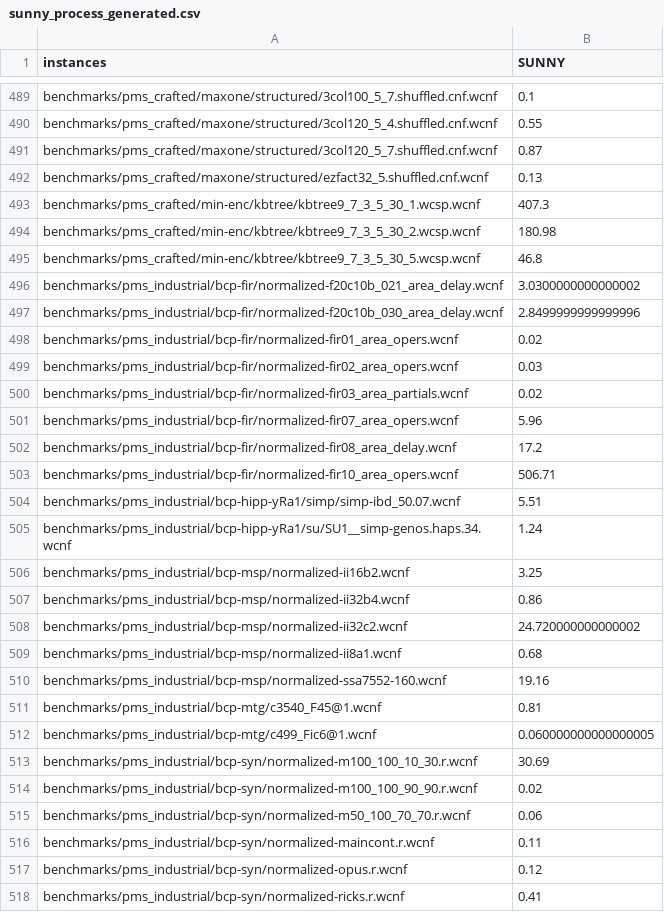
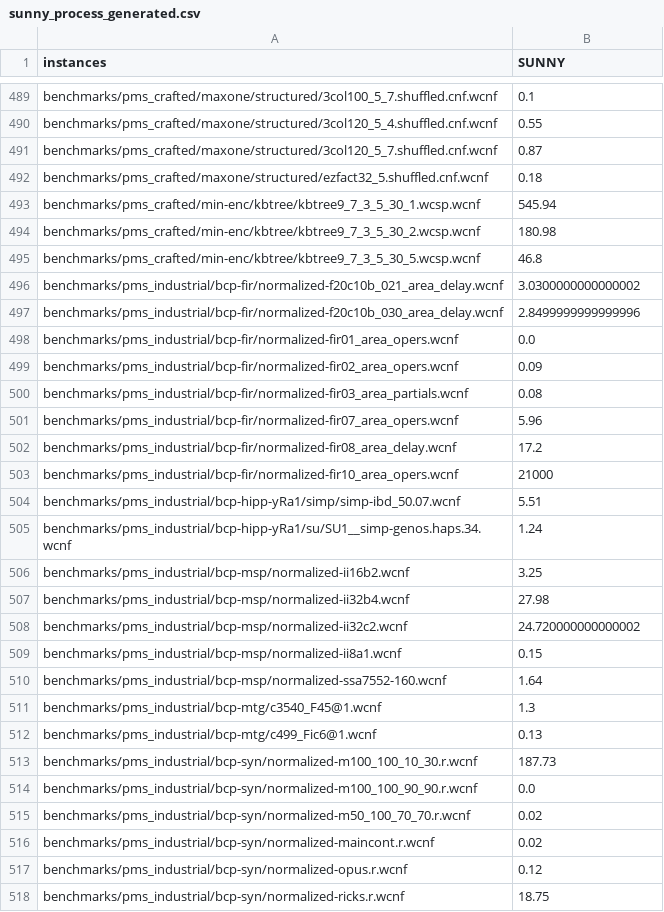
Before and after one commit to lteu/sunny-fs, a CSV file: data/MAXSAT12-PMS/sunny_process_generated.csv, drawn as a sheet; only a part is shown, gaps mark what is left out; the diff covers the shown part only.

```diff
--- a/data/MAXSAT12-PMS/sunny_process_generated.csv
+++ b/data/MAXSAT12-PMS/sunny_process_generated.csv
@@ -491,4 +491,4 @@ benchmarks/pms_crafted/maxone/structured/3col120_5_4.shuffled.cnf.wcnf,0.55
 benchmarks/pms_crafted/maxone/structured/3col120_5_7.shuffled.cnf.wcnf,0.87
-benchmarks/pms_crafted/maxone/structured/ezfact32_5.shuffled.cnf.wcnf,0.13
-benchmarks/pms_crafted/min-enc/kbtree/kbtree9_7_3_5_30_1.wcsp.wcnf,407.3
+benchmarks/pms_crafted/maxone/structured/ezfact32_5.shuffled.cnf.wcnf,0.18
+benchmarks/pms_crafted/min-enc/kbtree/kbtree9_7_3_5_30_1.wcsp.wcnf,545.94
 benchmarks/pms_crafted/min-enc/kbtree/kbtree9_7_3_5_30_2.wcsp.wcnf,180.98
@@ -497,8 +497,8 @@ benchmarks/pms_industrial/bcp-fir/normalized-f20c10b_021_area_delay.wcnf,3.03000
 benchmarks/pms_industrial/bcp-fir/normalized-f20c10b_030_area_delay.wcnf,2.8499999999999996
-benchmarks/pms_industrial/bcp-fir/normalized-fir01_area_opers.wcnf,0.02
-benchmarks/pms_industrial/bcp-fir/normalized-fir02_area_opers.wcnf,0.03
-benchmarks/pms_industrial/bcp-fir/normalized-fir03_area_partials.wcnf,0.02
+benchmarks/pms_industrial/bcp-fir/normalized-fir01_area_opers.wcnf,0.0
+benchmarks/pms_industrial/bcp-fir/normalized-fir02_area_opers.wcnf,0.09
+benchmarks/pms_industrial/bcp-fir/normalized-fir03_area_partials.wcnf,0.08
 benchmarks/pms_industrial/bcp-fir/normalized-fir07_area_opers.wcnf,5.96
 benchmarks/pms_industrial/bcp-fir/normalized-fir08_area_delay.wcnf,17.2
-benchmarks/pms_industrial/bcp-fir/normalized-fir10_area_opers.wcnf,506.71
+benchmarks/pms_industrial/bcp-fir/normalized-fir10_area_opers.wcnf,21000
 benchmarks/pms_industrial/bcp-hipp-yRa1/simp/simp-ibd_50.07.wcnf,5.51
@@ -506,13 +506,13 @@ benchmarks/pms_industrial/bcp-hipp-yRa1/su/SU1__simp-genos.haps.34.wcnf,1.24
 benchmarks/pms_industrial/bcp-msp/normalized-ii16b2.wcnf,3.25
-benchmarks/pms_industrial/bcp-msp/normalized-ii32b4.wcnf,0.86
+benchmarks/pms_industrial/bcp-msp/normalized-ii32b4.wcnf,27.98
 benchmarks/pms_industrial/bcp-msp/normalized-ii32c2.wcnf,24.720000000000002
-benchmarks/pms_industrial/bcp-msp/normalized-ii8a1.wcnf,0.68
-benchmarks/pms_industrial/bcp-msp/normalized-ssa7552-160.wcnf,19.16
-benchmarks/pms_industrial/bcp-mtg/c3540_F45@1.wcnf,0.81
-benchmarks/pms_industrial/bcp-mtg/c499_Fic6@1.wcnf,0.060000000000000005
-benchmarks/pms_industrial/bcp-syn/normalized-m100_100_10_30.r.wcnf,30.69
-benchmarks/pms_industrial/bcp-syn/normalized-m100_100_90_90.r.wcnf,0.02
-benchmarks/pms_industrial/bcp-syn/normalized-m50_100_70_70.r.wcnf,0.06
-benchmarks/pms_industrial/bcp-syn/normalized-maincont.r.wcnf,0.11
+benchmarks/pms_industrial/bcp-msp/normalized-ii8a1.wcnf,0.15
+benchmarks/pms_industrial/bcp-msp/normalized-ssa7552-160.wcnf,1.64
+benchmarks/pms_industrial/bcp-mtg/c3540_F45@1.wcnf,1.3
+benchmarks/pms_industrial/bcp-mtg/c499_Fic6@1.wcnf,0.13
+benchmarks/pms_industrial/bcp-syn/normalized-m100_100_10_30.r.wcnf,187.73
+benchmarks/pms_industrial/bcp-syn/normalized-m100_100_90_90.r.wcnf,0.0
+benchmarks/pms_industrial/bcp-syn/normalized-m50_100_70_70.r.wcnf,0.02
+benchmarks/pms_industrial/bcp-syn/normalized-maincont.r.wcnf,0.02
 benchmarks/pms_industrial/bcp-syn/normalized-opus.r.wcnf,0.12
-benchmarks/pms_industrial/bcp-syn/normalized-ricks.r.wcnf,0.41
+benchmarks/pms_industrial/bcp-syn/normalized-ricks.r.wcnf,18.75
```
Also changed, not shown: 136 edited cells elsewhere in this file, 29 other files.
